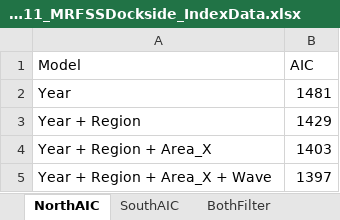
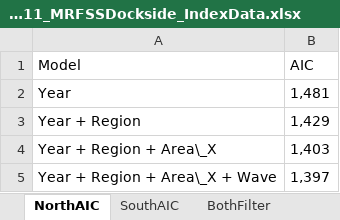
Before and after one commit to melissamonk-NOAA/GopherBlackYellow2019, an Excel workbook: txt_files/Fleet10and11_MRFSSDockside_IndexData.xlsx, sheet NorthAIC, drawn as a sheet; values as stored, in another font and other column widths than the file's, no borders; removed rows and columns are numbered as before the commit, all else as after; the diff names each change by its address in the sheet, - before the commit and + after, or states it on an @@ line.

```diff
--- a/txt_files/Fleet10and11_MRFSSDockside_IndexData.xlsx (sheet NorthAIC)
+++ b/txt_files/Fleet10and11_MRFSSDockside_IndexData.xlsx (sheet NorthAIC)
-B2 (AIC): 1481
+B2 (AIC): 1,481
-B3 (AIC): 1429
+B3 (AIC): 1,429
-row 4: Year + Region + Area_X | 1403
-row 5: Year + Region + Area_X + Wave | 1397
+row 4: Year + Region + Area\_X | 1,403
+row 5: Year + Region + Area\_X + Wave | 1,397
```
Also changed, not shown: sheet BothFilter, sheet SouthAIC, txt_files/Fleet8_PISCO_IndexData.xlsx, txt_files/Fleet9_CCFRP_IndexData.xlsx, 8 other files.
